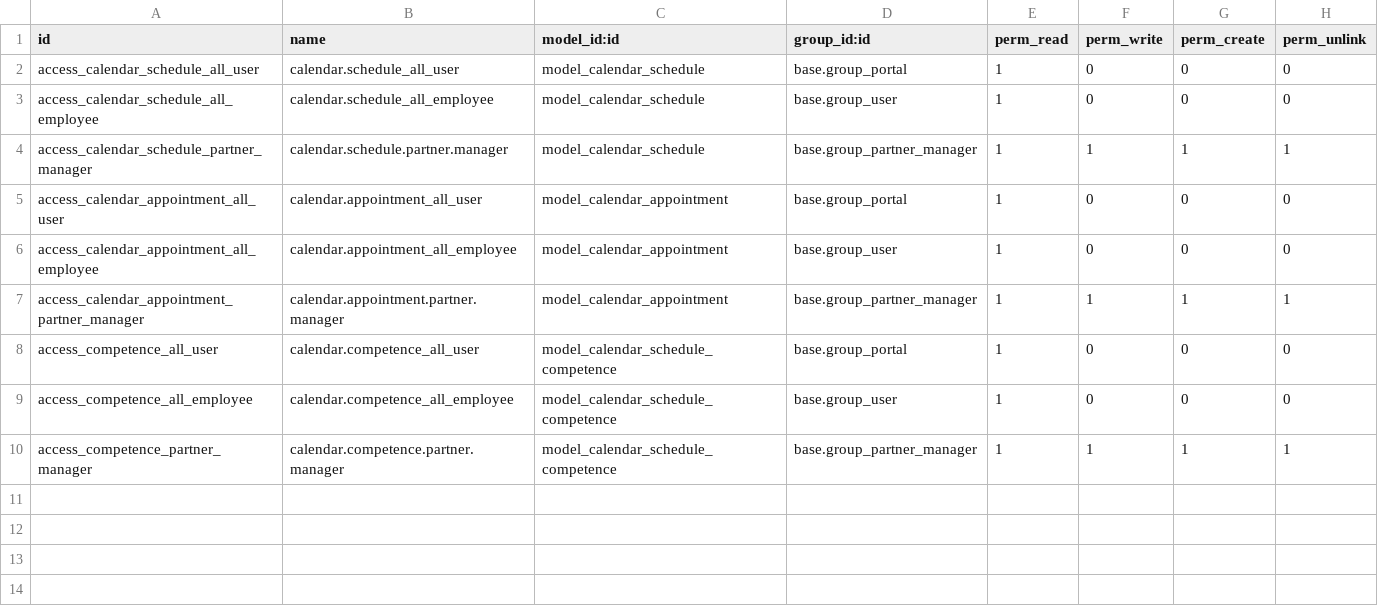
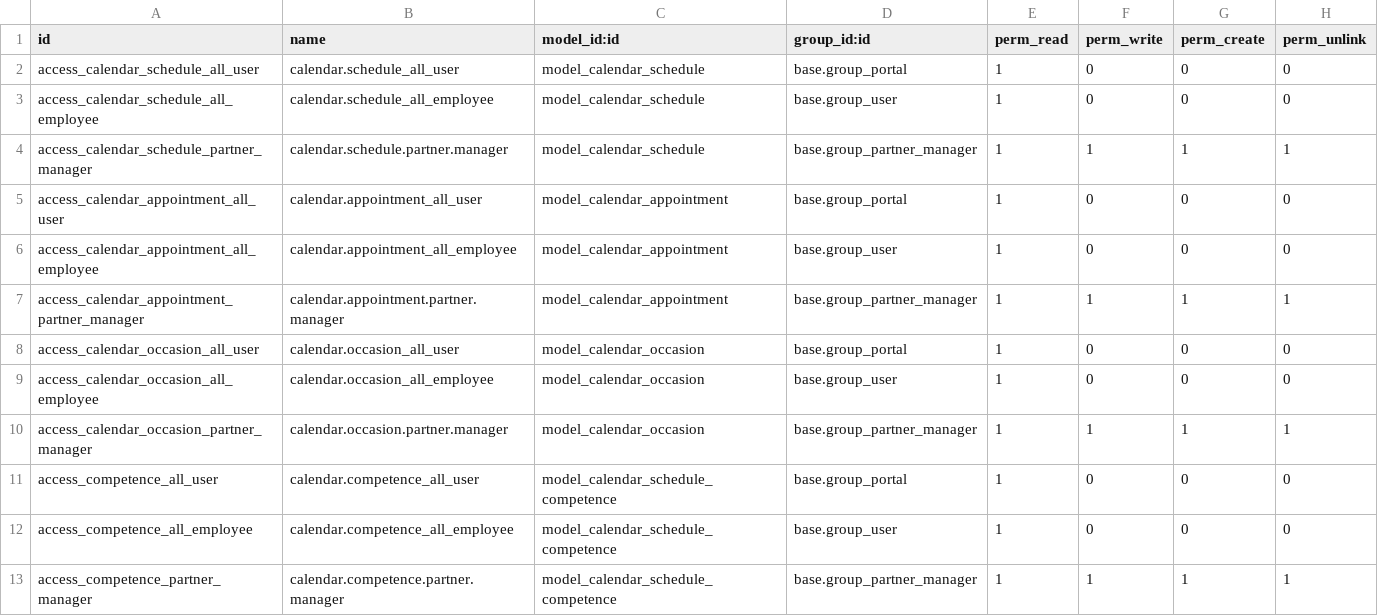
Before and after one commit to vertelab/odoo-af, a CSV file: calendar_af/security/ir.model.access.csv, drawn as a sheet; the diff names each change by its address in the sheet, - before the commit and + after, or states it on an @@ line.

Commit message:
af_rest_appointment: further work on integration calendar_af: added new models

```diff
--- a/calendar_af/security/ir.model.access.csv
+++ b/calendar_af/security/ir.model.access.csv
+row 8: access_calendar_occasion_all_user | calendar.occasion_all_user | model_calendar_occasion | base.group_portal | 1 | 0 | 0 | 0
+row 9: access_calendar_occasion_all_employee | calendar.occasion_all_employee | model_calendar_occasion | base.group_user | 1 | 0 | 0 | 0
+row 10: access_calendar_occasion_partner_manager | calendar.occasion.partner.manager | model_calendar_occasion | base.group_partner_manager | 1 | 1 | 1 | 1
```
Also changed, not shown: 7 other files.
